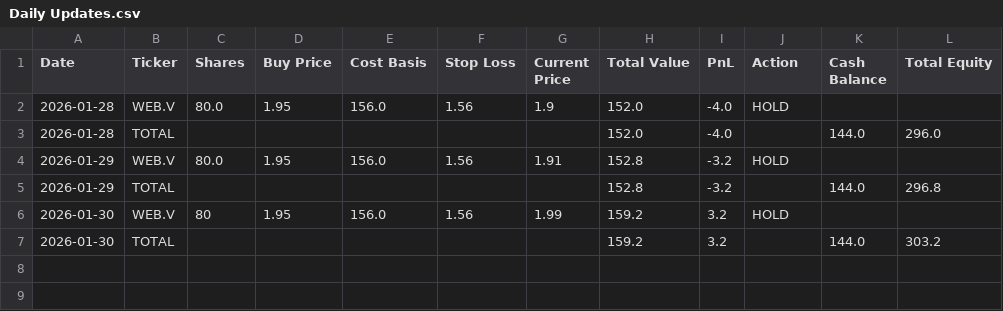
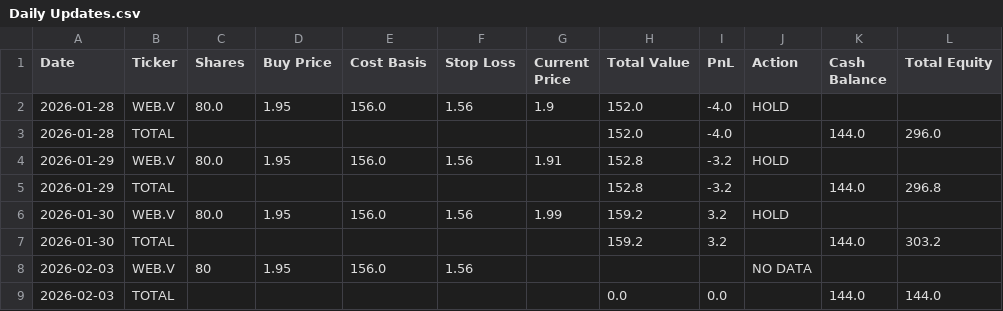
Before and after one commit to ScottDavis08/LLM-Trading-Lab, a CSV file: Experiments/chatgpt_micro-cap/csv_files/Daily Updates.csv, drawn as a sheet.

```diff
--- a/Experiments/chatgpt_micro-cap/csv_files/Daily Updates.csv
+++ b/Experiments/chatgpt_micro-cap/csv_files/Daily Updates.csv
@@ -5,3 +5,5 @@ Date,Ticker,Shares,Buy Price,Cost Basis,Stop Loss,Current Price,Total Value,PnL,
 2026-01-29,TOTAL,,,,,,152.8,-3.2,,144.0,296.8
-2026-01-30,WEB.V,80,1.95,156.0,1.56,1.99,159.2,3.2,HOLD,,
+2026-01-30,WEB.V,80.0,1.95,156.0,1.56,1.99,159.2,3.2,HOLD,,
 2026-01-30,TOTAL,,,,,,159.2,3.2,,144.0,303.2
+2026-02-03,WEB.V,80,1.95,156.0,1.56,,,,NO DATA,,
+2026-02-03,TOTAL,,,,,,0.0,0.0,,144.0,144.0
```
